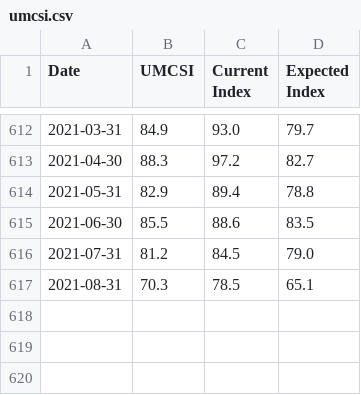
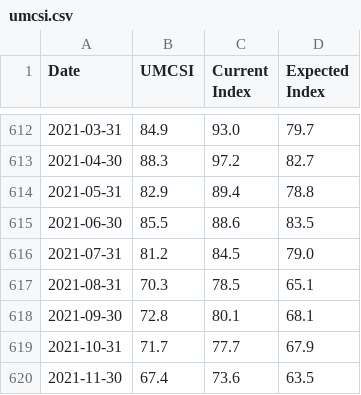
Before and after one commit to Quant-Emperor/Sage-of-Sparta.github.io, a CSV file: data/umcsi.csv, drawn as a sheet; only a part is shown, gaps mark what is left out.

Commit message:
get latest data from api

```diff
--- a/data/umcsi.csv
+++ b/data/umcsi.csv
@@ -617 +617,4 @@ Date,UMCSI,Current Index,Expected Index
 2021-08-31,70.3,78.5,65.1
+2021-09-30,72.8,80.1,68.1
+2021-10-31,71.7,77.7,67.9
+2021-11-30,67.4,73.6,63.5
```
Also changed, not shown: data/gdp.csv, data/quarterly_gdp.csv, 1 other file.
